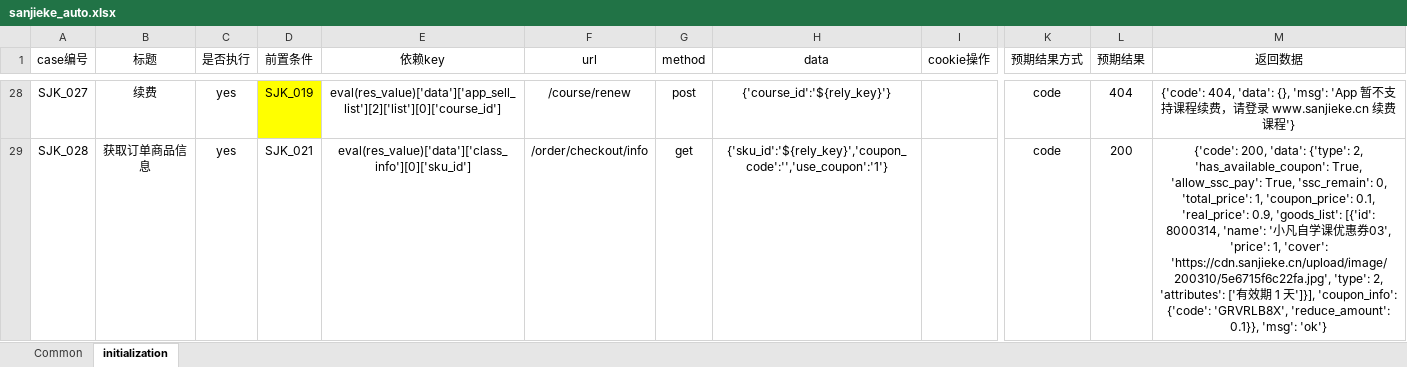
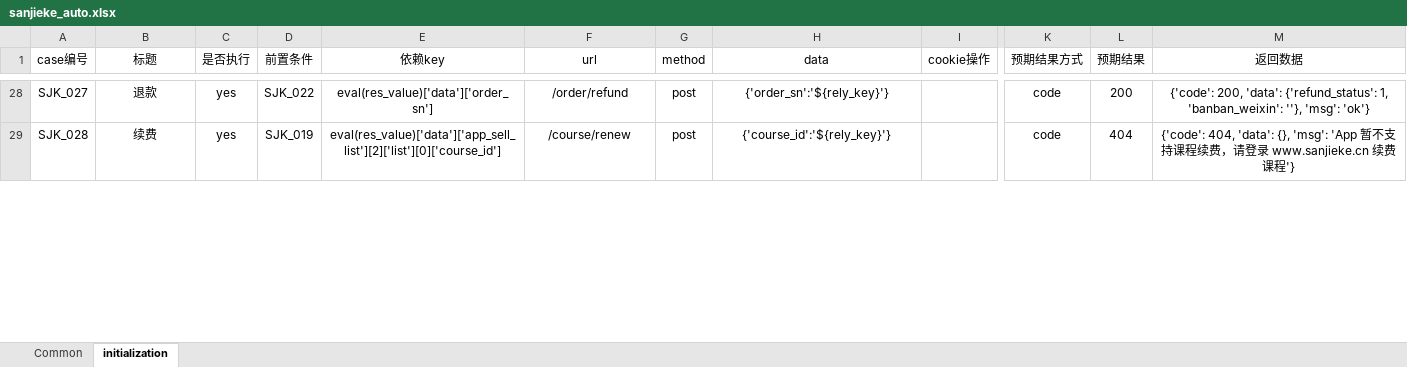
Before and after one commit to HackYe/newsanjieke_api, an Excel workbook: Case/sanjieke_auto.xlsx, sheet initialization, drawn as a sheet; only a part is shown, gaps mark what is left out; values as stored, in another font and other column widths than the file's, no borders; the diff covers the shown part only; the diff names each change by its address in the sheet, - before the commit and + after, or states it on an @@ line.

```diff
--- a/Case/sanjieke_auto.xlsx (sheet initialization)
+++ b/Case/sanjieke_auto.xlsx (sheet initialization)
-B28 (标题): 续费
+B28 (标题): 退款
-D28 (前置条件): SJK_019
+D28 (前置条件): SJK_022
-D28 fill: #FFFF00
+D28 fill: none
-E28 (依赖key): eval(res_value)['data']['app_sell_list'][2]['list'][0]['course_id']
+E28 (依赖key): eval(res_value)['data']['order_sn']
-F28 (url): /course/renew
+F28 (url): /order/refund
-H28 (data): {'course_id':'${rely_key}'}
+H28 (data): {'order_sn':'${rely_key}'}
-L28 (预期结果): 404
+L28 (预期结果): 200
-M28 (返回数据): {'code': 404, 'data': {}, 'msg': 'App 暂不支持课程续费，请登录 www.sanjieke.cn 续费课程'}
+M28 (返回数据): {'code': 200, 'data': {'refund_status': 1, 'banban_weixin': ''}, 'msg': 'ok'}
-B29 (标题): 获取订单商品信息
+B29 (标题): 续费
-D29 (前置条件): SJK_021
+D29 (前置条件): SJK_019
-E29 (依赖key): eval(res_value)['data']['class_info'][0]['sku_id']
+E29 (依赖key): eval(res_value)['data']['app_sell_list'][2]['list'][0]['course_id']
-F29 (url): /order/checkout/info
+F29 (url): /course/renew
-G29 (method): get
+G29 (method): post
-H29 (data): {'sku_id':'${rely_key}','coupon_code':'','use_coupon':'1'}
+H29 (data): {'course_id':'${rely_key}'}
-L29 (预期结果): 200
+L29 (预期结果): 404
-M29 (返回数据): {'code': 200, 'data': {'type': 2, 'has_available_coupon': True, 'allow_ssc_pay': True, 'ssc_remain': 0, 'total_price': 1, 'coupon_price': 0.1, 'real_price': 0.9, 'goods_list': [{'id': 8000314, 'name': '小凡自学课优惠券03', 'price': 1, 'cover': 'https://cdn.sanjieke.cn/upload/image/200310/5e6715f6c22fa.jpg', 'type': 2, 'attributes': ['有效期 1 天']}], 'coupon_info': {'code': 'GRVRLB8X', 'reduce_amount': 0.1}}, 'msg': 'ok'}
+M29 (返回数据): {'code': 404, 'data': {}, 'msg': 'App 暂不支持课程续费，请登录 www.sanjieke.cn 续费课程'}
```
Also changed, not shown: 3 added rows, 28 edited cells and cell formats elsewhere in this sheet, sheet Common, 2 other files.
